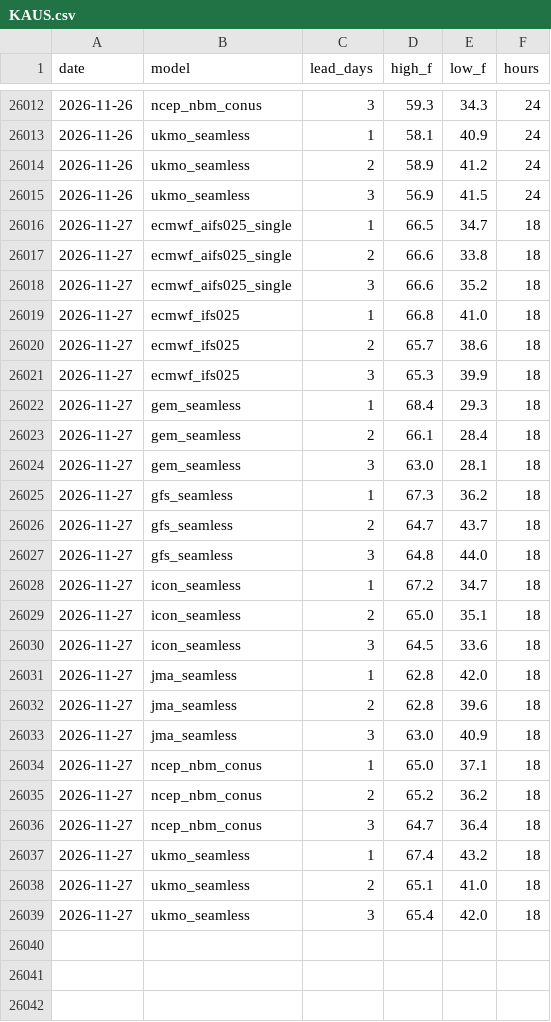
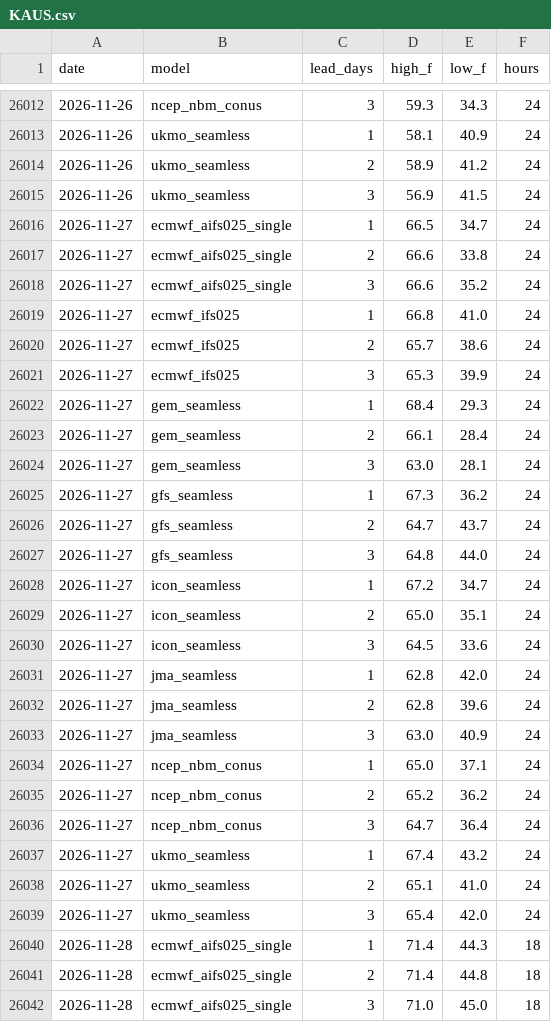
Before and after one commit to adsitb/weather-station-archive, a CSV file: forecasts/historical/KAUS.csv, drawn as a sheet; only a part is shown, gaps mark what is left out; the diff covers the shown part only.

```diff
--- a/forecasts/historical/KAUS.csv
+++ b/forecasts/historical/KAUS.csv
@@ -26015,25 +26015,28 @@ date,model,lead_days,high_f,low_f,hours
 2026-11-26,ukmo_seamless,3,56.9,41.5,24
-2026-11-27,ecmwf_aifs025_single,1,66.5,34.7,18
-2026-11-27,ecmwf_aifs025_single,2,66.6,33.8,18
-2026-11-27,ecmwf_aifs025_single,3,66.6,35.2,18
-2026-11-27,ecmwf_ifs025,1,66.8,41.0,18
-2026-11-27,ecmwf_ifs025,2,65.7,38.6,18
-2026-11-27,ecmwf_ifs025,3,65.3,39.9,18
-2026-11-27,gem_seamless,1,68.4,29.3,18
-2026-11-27,gem_seamless,2,66.1,28.4,18
-2026-11-27,gem_seamless,3,63.0,28.1,18
-2026-11-27,gfs_seamless,1,67.3,36.2,18
-2026-11-27,gfs_seamless,2,64.7,43.7,18
-2026-11-27,gfs_seamless,3,64.8,44.0,18
-2026-11-27,icon_seamless,1,67.2,34.7,18
-2026-11-27,icon_seamless,2,65.0,35.1,18
-2026-11-27,icon_seamless,3,64.5,33.6,18
-2026-11-27,jma_seamless,1,62.8,42.0,18
-2026-11-27,jma_seamless,2,62.8,39.6,18
-2026-11-27,jma_seamless,3,63.0,40.9,18
-2026-11-27,ncep_nbm_conus,1,65.0,37.1,18
-2026-11-27,ncep_nbm_conus,2,65.2,36.2,18
-2026-11-27,ncep_nbm_conus,3,64.7,36.4,18
-2026-11-27,ukmo_seamless,1,67.4,43.2,18
-2026-11-27,ukmo_seamless,2,65.1,41.0,18
-2026-11-27,ukmo_seamless,3,65.4,42.0,18
+2026-11-27,ecmwf_aifs025_single,1,66.5,34.7,24
+2026-11-27,ecmwf_aifs025_single,2,66.6,33.8,24
+2026-11-27,ecmwf_aifs025_single,3,66.6,35.2,24
+2026-11-27,ecmwf_ifs025,1,66.8,41.0,24
+2026-11-27,ecmwf_ifs025,2,65.7,38.6,24
+2026-11-27,ecmwf_ifs025,3,65.3,39.9,24
+2026-11-27,gem_seamless,1,68.4,29.3,24
+2026-11-27,gem_seamless,2,66.1,28.4,24
+2026-11-27,gem_seamless,3,63.0,28.1,24
+2026-11-27,gfs_seamless,1,67.3,36.2,24
+2026-11-27,gfs_seamless,2,64.7,43.7,24
+2026-11-27,gfs_seamless,3,64.8,44.0,24
+2026-11-27,icon_seamless,1,67.2,34.7,24
+2026-11-27,icon_seamless,2,65.0,35.1,24
+2026-11-27,icon_seamless,3,64.5,33.6,24
+2026-11-27,jma_seamless,1,62.8,42.0,24
+2026-11-27,jma_seamless,2,62.8,39.6,24
+2026-11-27,jma_seamless,3,63.0,40.9,24
+2026-11-27,ncep_nbm_conus,1,65.0,37.1,24
+2026-11-27,ncep_nbm_conus,2,65.2,36.2,24
+2026-11-27,ncep_nbm_conus,3,64.7,36.4,24
+2026-11-27,ukmo_seamless,1,67.4,43.2,24
+2026-11-27,ukmo_seamless,2,65.1,41.0,24
+2026-11-27,ukmo_seamless,3,65.4,42.0,24
+2026-11-28,ecmwf_aifs025_single,1,71.4,44.3,18
+2026-11-28,ecmwf_aifs025_single,2,71.4,44.8,18
+2026-11-28,ecmwf_aifs025_single,3,71.0,45.0,18
```
Also changed, not shown: 21 added rows elsewhere in this file, daily_climate/KDEN.csv, forecasts/historical/KATL.csv, 45 other files.
